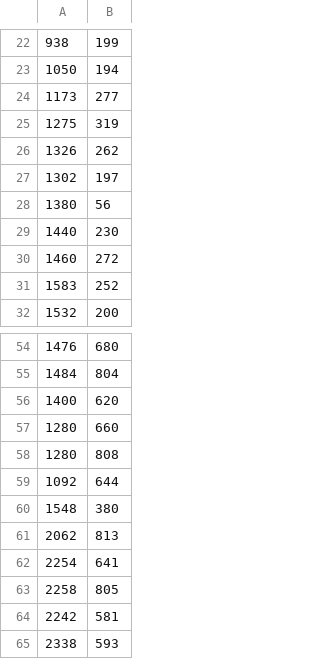
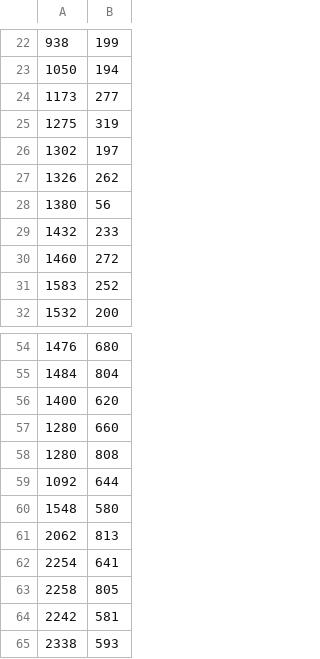
Before and after one commit to vederko-p/aviahacaton, a CSV file: back/b_1f_edges_coords_px.csv, drawn as a sheet; only a part is shown, gaps mark what is left out.

```diff
--- a/back/b_1f_edges_coords_px.csv
+++ b/back/b_1f_edges_coords_px.csv
@@ -25,6 +25,6 @@
 1275,319
+1302,197
 1326,262
-1302,197
 1380,56
-1440,230
+1432,233
 1460,272
@@ -59,3 +59,3 @@
 1092,644
-1548,380
+1548,580
 2062,813
```
Also changed, not shown: back/b_1f_links.csv, 1 other file.
